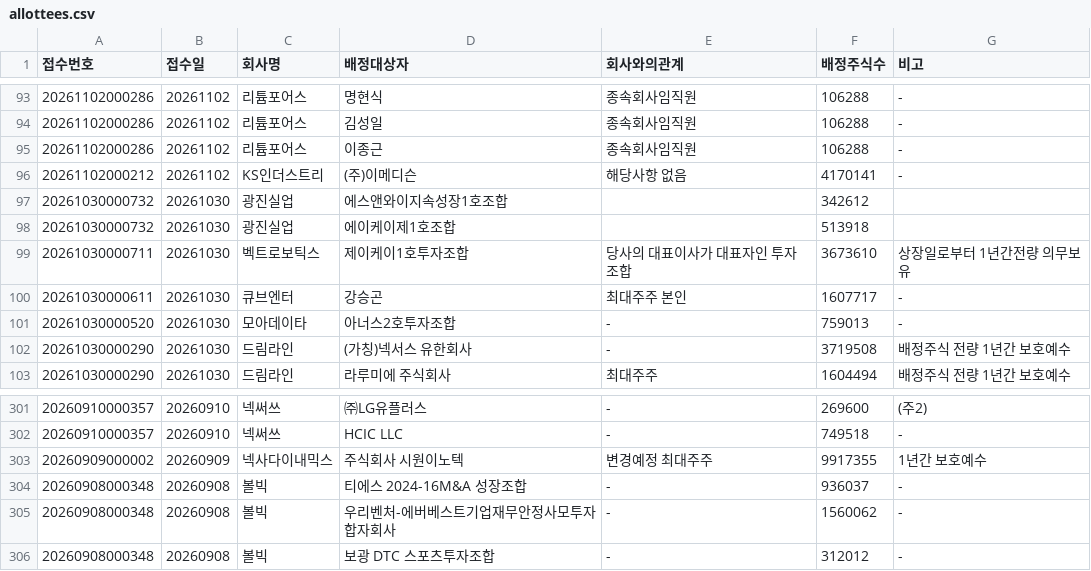
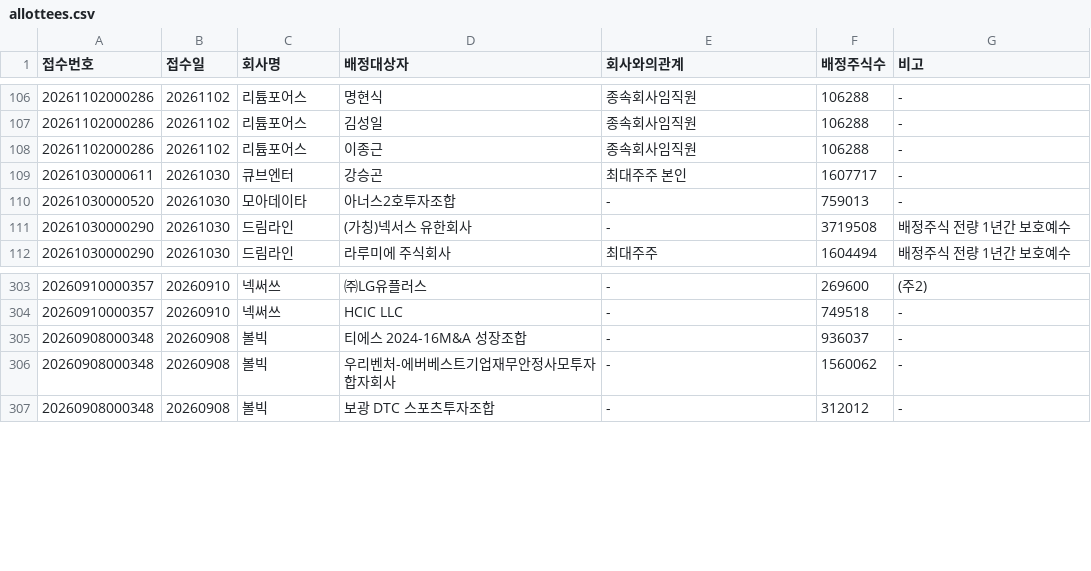
Before and after one commit to hyungjin1213-collab/autoto, a CSV file: output/rights_offering/allottees.csv, drawn as a sheet; only a part is shown, gaps mark what is left out; removed rows and columns are numbered as before the commit, all else as after; the diff covers the shown part only; the diff names each change by its address in the sheet, - before the commit and + after, or states it on an @@ line.

```diff
--- a/output/rights_offering/allottees.csv
+++ b/output/rights_offering/allottees.csv
-row 96: 20261102000212 | 20261102 | KS인더스트리 | (주)이메디슨 | 해당사항 없음 | 4170141 | -
-row 97: 20261030000732 | 20261030 | 광진실업 | 에스앤와이지속성장1호조합 |  | 342612
-row 98: 20261030000732 | 20261030 | 광진실업 | 에이케이제1호조합 |  | 513918
-row 99: 20261030000711 | 20261030 | 벡트로보틱스 | 제이케이1호투자조합 | 당사의 대표이사가 대표자인 투자조합 | 3673610 | 상장일로부터 1년간전량 의무보유
-row 303: 20260909000002 | 20260909 | 넥사다이내믹스 | 주식회사 시원이노텍 | 변경예정 최대주주 | 9917355 | 1년간 보호예수
```
Also changed, not shown: 13 added rows and 7 removed rows elsewhere in this file, output/monthly_candle/candidates.csv, output/rights_offering/third_party_allotments.csv, 3 other files.
